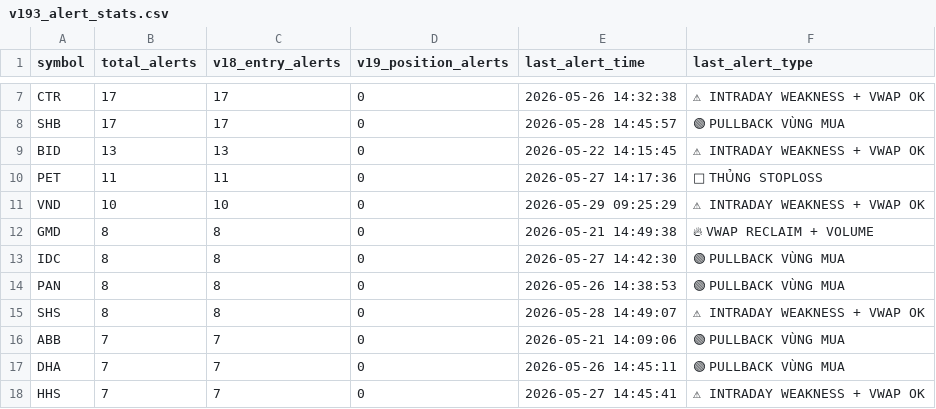
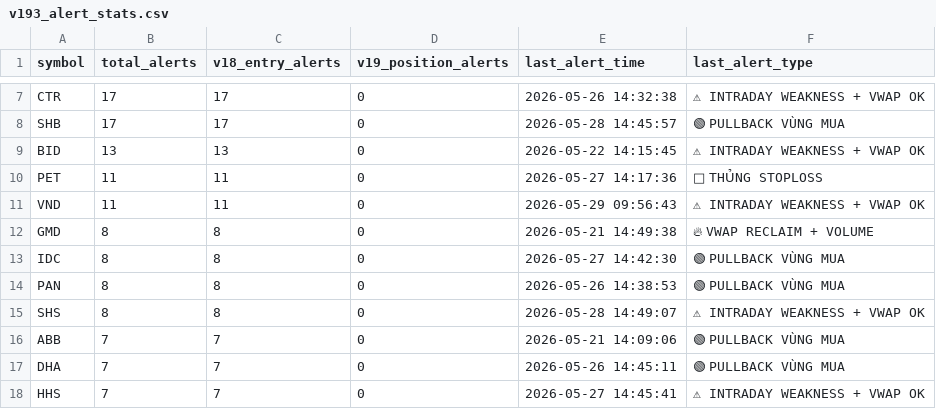
Before and after one commit to tothanhhai02090286-rgb/trading-bot-vn, a CSV file: tracker_output/v193_alert_stats.csv, drawn as a sheet; only a part is shown, gaps mark what is left out; the diff names each change by its address in the sheet, - before the commit and + after, or states it on an @@ line.

Commit message:
V19.3.1 journal sync: update alert stats

```diff
--- a/tracker_output/v193_alert_stats.csv
+++ b/tracker_output/v193_alert_stats.csv
-B11 (total_alerts): 10
+B11 (total_alerts): 11
-C11 (v18_entry_alerts): 10
+C11 (v18_entry_alerts): 11
-E11 (last_alert_time): 2026-05-29 09:25:29
+E11 (last_alert_time): 2026-05-29 09:56:43
```
